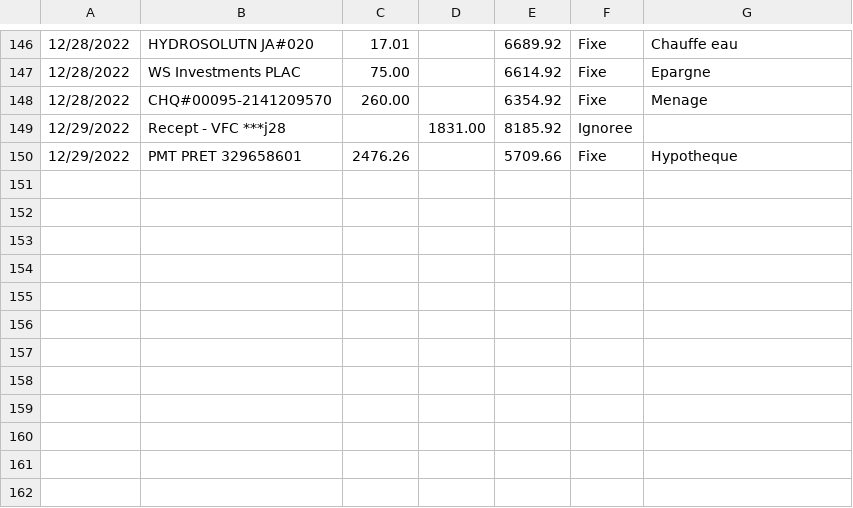
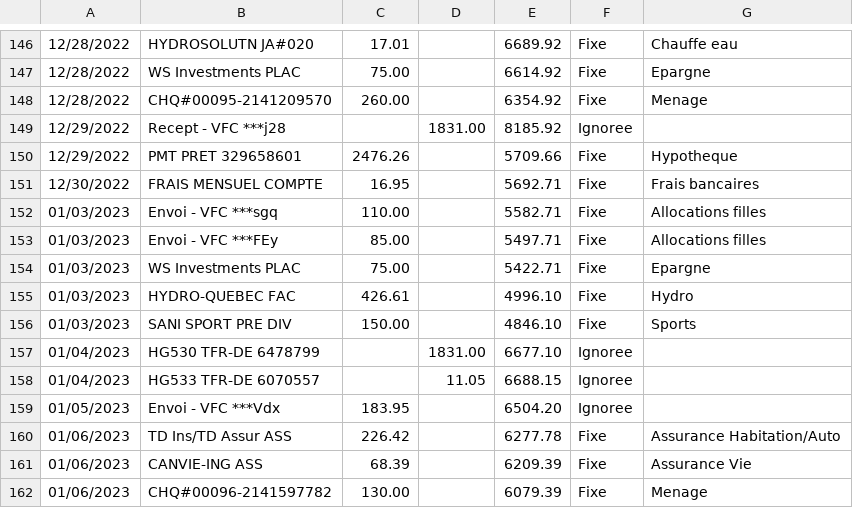
Before and after one commit to bercy46/TabulaPreProcessor, a CSV file: src/main/resources/accountactivity6479221.csv, drawn as a sheet; only a part is shown, gaps mark what is left out; the diff names each change by its address in the sheet, - before the commit and + after, or states it on an @@ line.

```diff
--- a/src/main/resources/accountactivity6479221.csv
+++ b/src/main/resources/accountactivity6479221.csv
+row 151: 12/30/2022 | FRAIS MENSUEL COMPTE | 16.95 |  | 5692.71 | Fixe | Frais bancaires
+row 152: 01/03/2023 | Envoi - VFC ***sgq | 110.00 |  | 5582.71 | Fixe | Allocations filles
+row 153: 01/03/2023 | Envoi - VFC ***FEy | 85.00 |  | 5497.71 | Fixe | Allocations filles
+row 154: 01/03/2023 | WS Investments PLAC | 75.00 |  | 5422.71 | Fixe | Epargne
+row 155: 01/03/2023 | HYDRO-QUEBEC FAC | 426.61 |  | 4996.10 | Fixe | Hydro
+row 156: 01/03/2023 | SANI SPORT PRE DIV | 150.00 |  | 4846.10 | Fixe | Sports
+row 157: 01/04/2023 | HG530 TFR-DE 6478799 |  | 1831.00 | 6677.10 | Ignoree
+row 158: 01/04/2023 | HG533 TFR-DE 6070557 |  | 11.05 | 6688.15 | Ignoree
+row 159: 01/05/2023 | Envoi - VFC ***Vdx | 183.95 |  | 6504.20 | Ignoree
+row 160: 01/06/2023 | TD Ins/TD Assur ASS | 226.42 |  | 6277.78 | Fixe | Assurance Habitation/Auto
+row 161: 01/06/2023 | CANVIE-ING ASS | 68.39 |  | 6209.39 | Fixe | Assurance Vie
+row 162: 01/06/2023 | CHQ#00096-2141597782 | 130.00 |  | 6079.39 | Fixe | Menage
```
Also changed, not shown: src/main/resources/accountactivity3296586.csv, src/main/resources/accountactivity6478799.csv, 4 other files.
